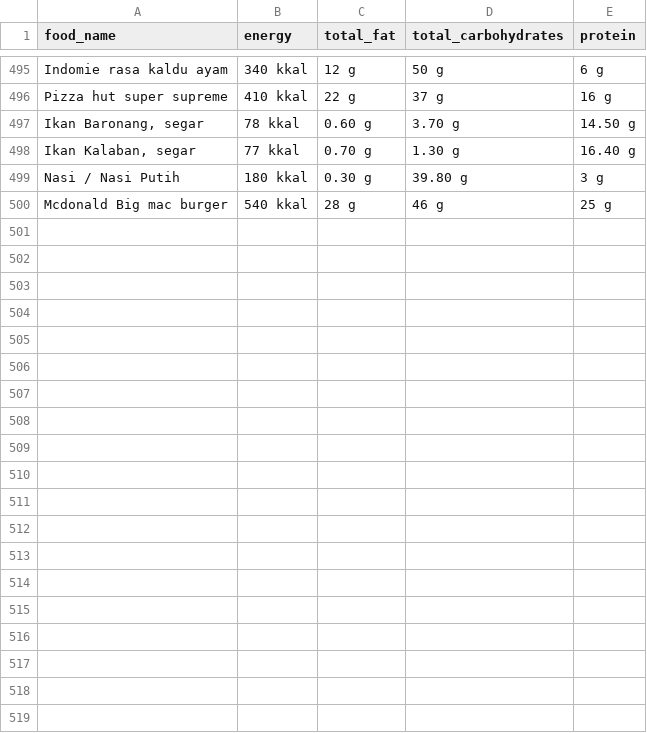
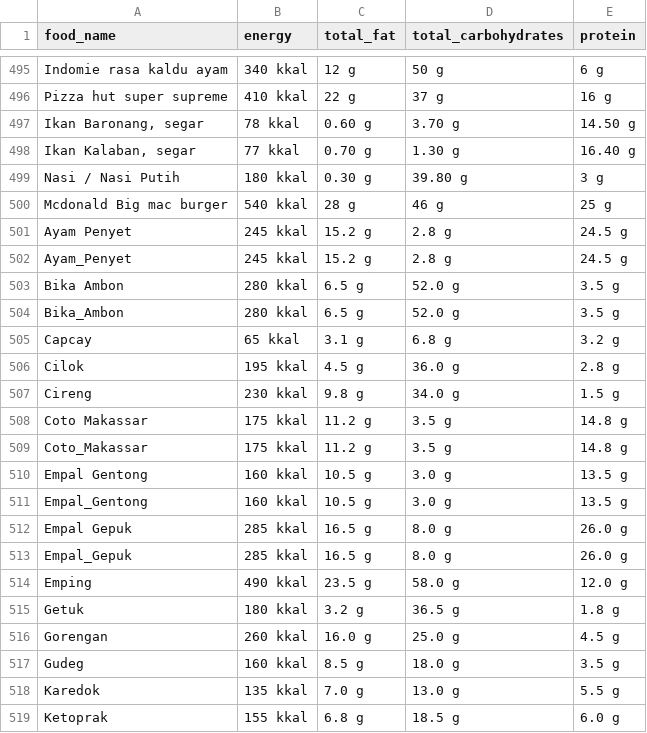
Before and after one commit to Achmad96/jimamet, a CSV file: indonesian_foods_nutrition.csv, drawn as a sheet; only a part is shown, gaps mark what is left out; the diff covers the shown part only.

```diff
--- a/indonesian_foods_nutrition.csv
+++ b/indonesian_foods_nutrition.csv
@@ -500 +500,20 @@ Nasi / Nasi Putih,180 kkal,0.30 g,39.80 g,3 g
 Mcdonald Big mac  burger,540 kkal,28 g,46 g,25 g
+Ayam Penyet,245 kkal,15.2 g,2.8 g,24.5 g
+Ayam_Penyet,245 kkal,15.2 g,2.8 g,24.5 g
+Bika Ambon,280 kkal,6.5 g,52.0 g,3.5 g
+Bika_Ambon,280 kkal,6.5 g,52.0 g,3.5 g
+Capcay,65 kkal,3.1 g,6.8 g,3.2 g
+Cilok,195 kkal,4.5 g,36.0 g,2.8 g
+Cireng,230 kkal,9.8 g,34.0 g,1.5 g
+Coto Makassar,175 kkal,11.2 g,3.5 g,14.8 g
+Coto_Makassar,175 kkal,11.2 g,3.5 g,14.8 g
+Empal Gentong,160 kkal,10.5 g,3.0 g,13.5 g
+Empal_Gentong,160 kkal,10.5 g,3.0 g,13.5 g
+Empal Gepuk,285 kkal,16.5 g,8.0 g,26.0 g
+Empal_Gepuk,285 kkal,16.5 g,8.0 g,26.0 g
+Emping,490 kkal,23.5 g,58.0 g,12.0 g
+Getuk,180 kkal,3.2 g,36.5 g,1.8 g
+Gorengan,260 kkal,16.0 g,25.0 g,4.5 g
+Gudeg,160 kkal,8.5 g,18.0 g,3.5 g
+Karedok,135 kkal,7.0 g,13.0 g,5.5 g
+Ketoprak,155 kkal,6.8 g,18.5 g,6.0 g
```
Also changed, not shown: 21 added rows elsewhere in this file, 7 other files.
